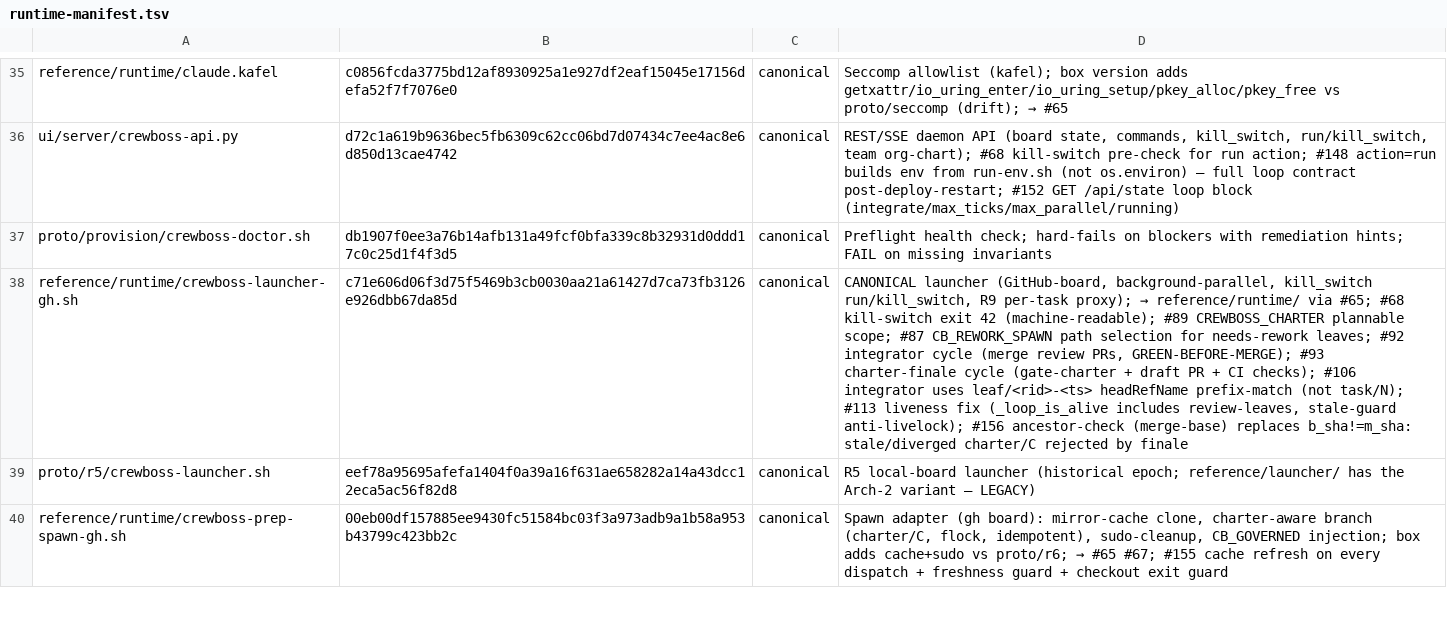
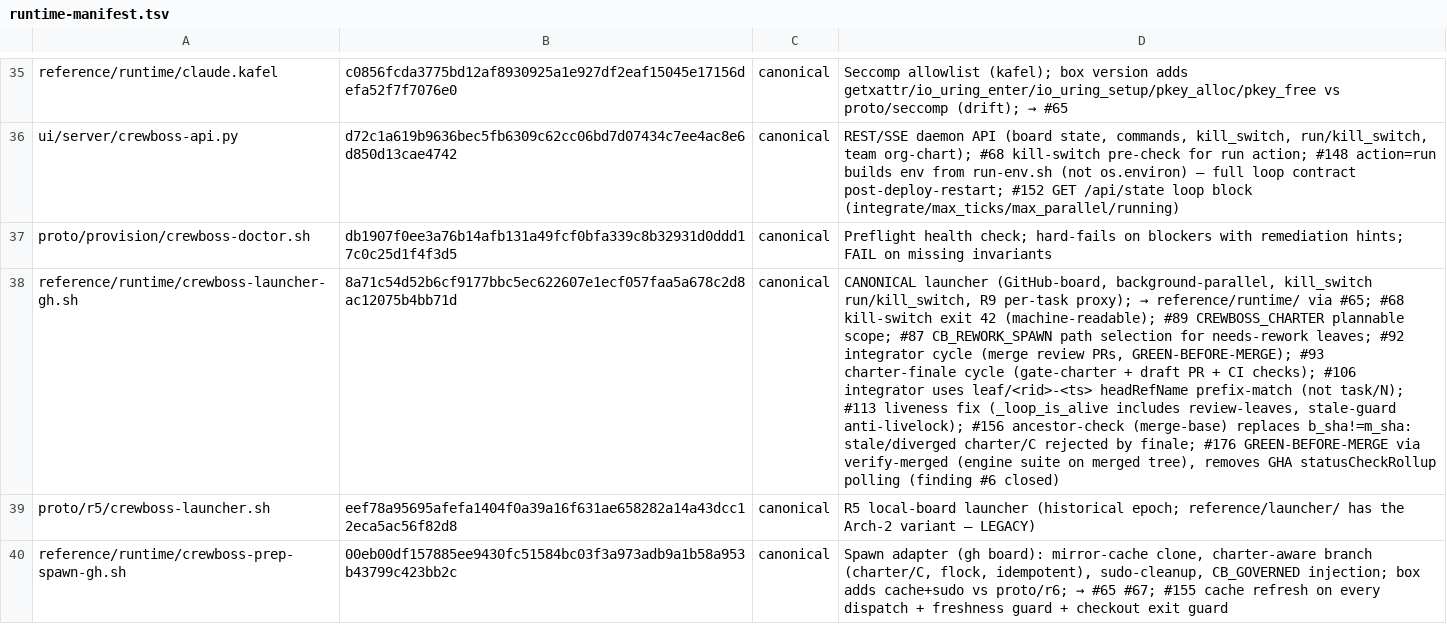
Before and after one commit to ruslan-shaydullin/crewboss, a TSV file: reference/runtime-manifest.tsv, drawn as a sheet; only a part is shown, gaps mark what is left out; the diff names each change by its address in the sheet, - before the commit and + after, or states it on an @@ line.

```diff
--- a/reference/runtime-manifest.tsv
+++ b/reference/runtime-manifest.tsv
-B38: c71e606d06f3d75f5469b3cb0030aa21a61427d7ca73fb3126e926dbb67da85d
+B38: 8a71c54d52b6cf9177bbc5ec622607e1ecf057faa5a678c2d8ac12075b4bb71d
-D38: …rejected by finale
+D38: …rejected by finale; #176 GREEN-BEFORE-MERGE via verify-merged (engine suite on merged tree), removes GHA statusCheckRollup polling (finding #6 closed)
```
Also changed, not shown: 4 other files.
